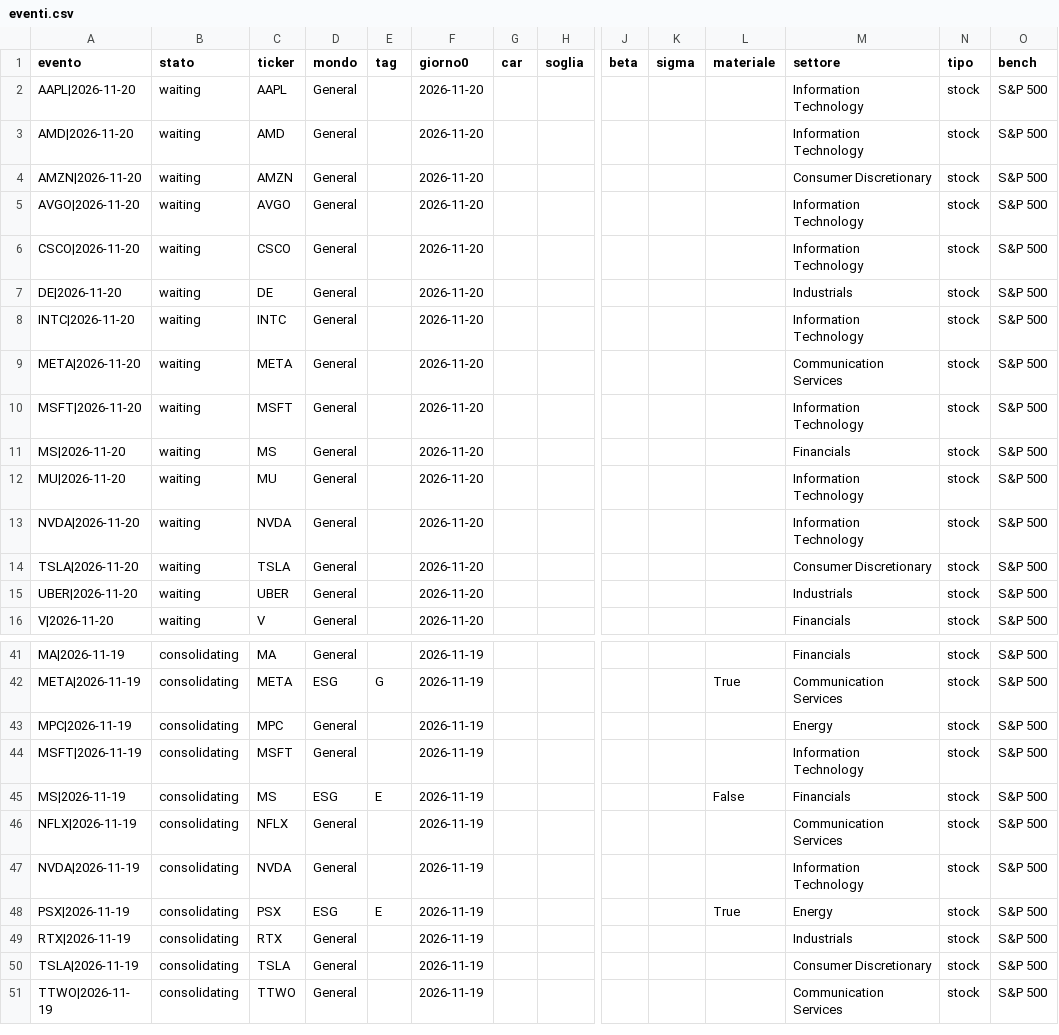
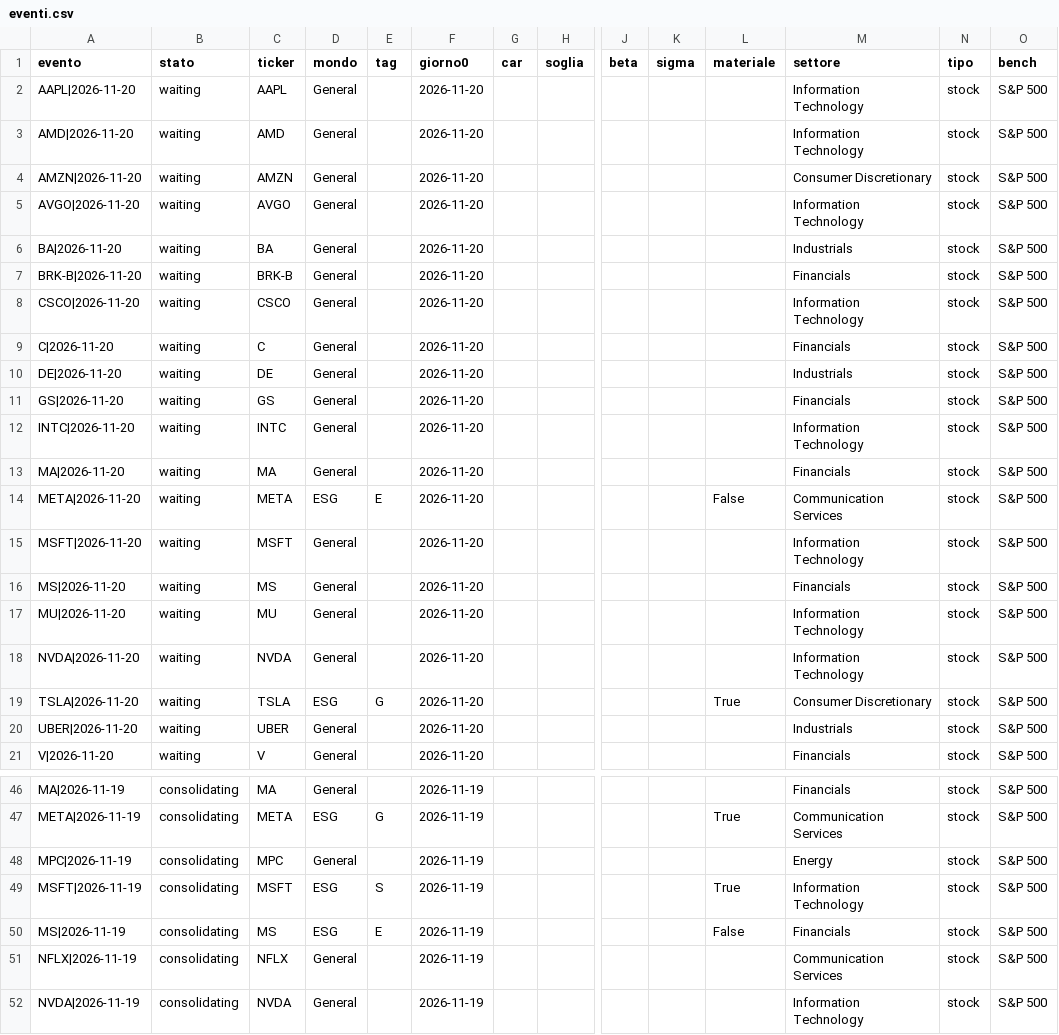
Before and after one commit to carlospinetto99/news-impact-tracker, a CSV file: eventi.csv, drawn as a sheet; only a part is shown, gaps mark what is left out; the shorter side is filled out with more unchanged rows; addresses are those after the commit; rows hold the shown columns only; the diff names each change by its address in the sheet, - before the commit and + after, or states it on an @@ line.

```diff
--- a/eventi.csv
+++ b/eventi.csv
+row 6: BA|2026-11-20 | waiting | BA | General |  | 2026-11-20 |  |  |  |  |  | Industrials | stock | S&P 500
+row 7: BRK-B|2026-11-20 | waiting | BRK-B | General |  | 2026-11-20 |  |  |  |  |  | Financials | stock | S&P 500
+row 9: C|2026-11-20 | waiting | C | General |  | 2026-11-20 |  |  |  |  |  | Financials | stock | S&P 500
+row 11: GS|2026-11-20 | waiting | GS | General |  | 2026-11-20 |  |  |  |  |  | Financials | stock | S&P 500
+row 13: MA|2026-11-20 | waiting | MA | General |  | 2026-11-20 |  |  |  |  |  | Financials | stock | S&P 500
-D14 (mondo): General
+D14 (mondo): ESG
-E14 (tag): (empty)
+E14 (tag): E
-L14 (materiale): (empty)
+L14 (materiale): False
-D19 (mondo): General
+D19 (mondo): ESG
-E19 (tag): (empty)
+E19 (tag): G
-L19 (materiale): (empty)
+L19 (materiale): True
-D49 (mondo): General
+D49 (mondo): ESG
-E49 (tag): (empty)
+E49 (tag): S
-L49 (materiale): (empty)
+L49 (materiale): True
```
Also changed, not shown: 1 other file.
